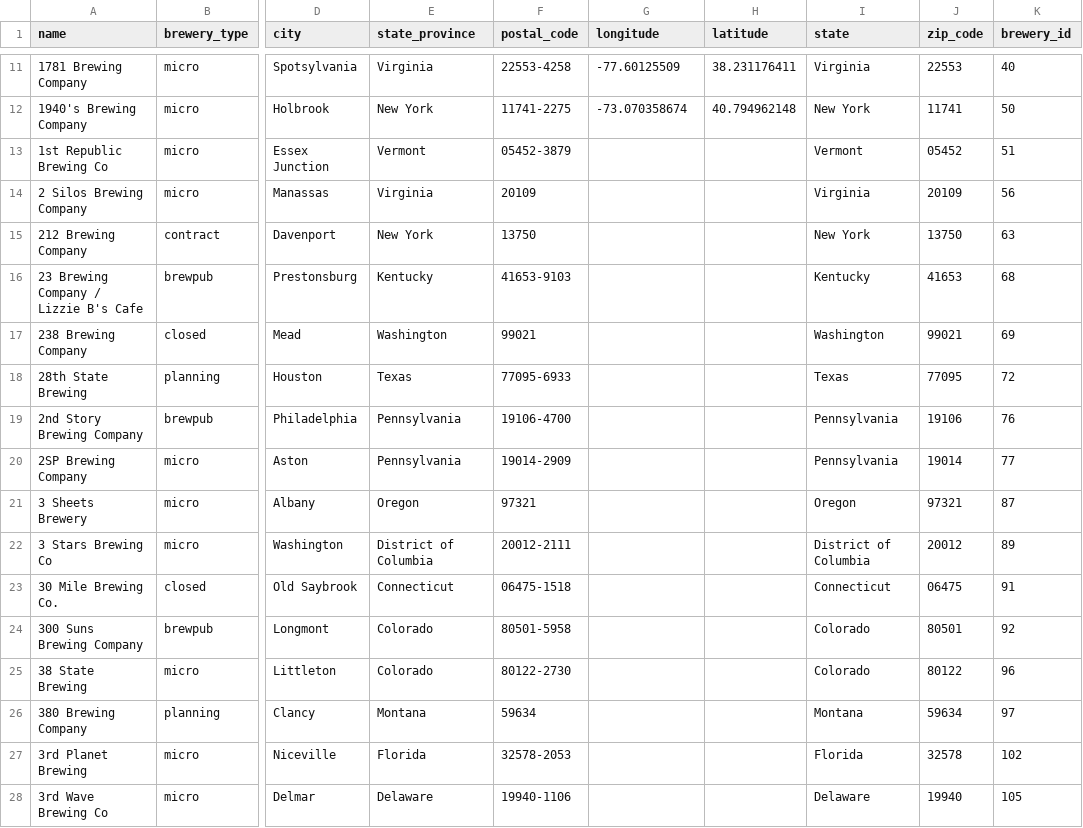
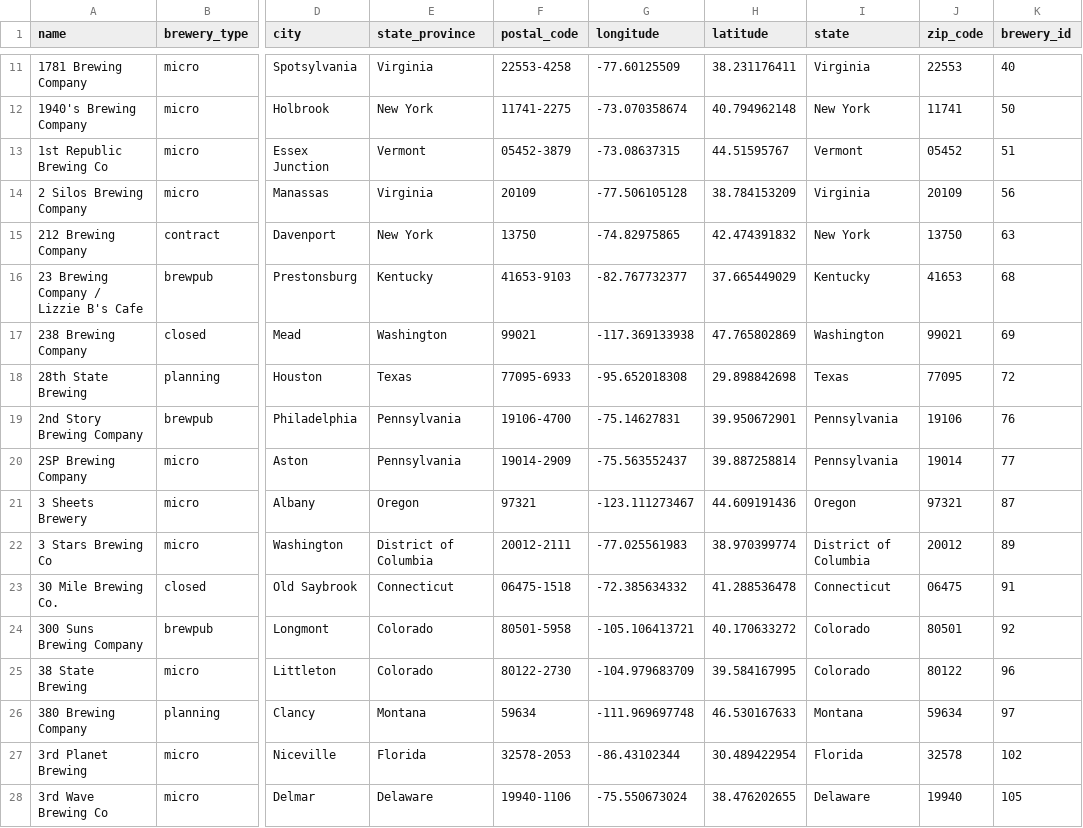
Before and after one commit to rpatel9877/project1, a CSV file: csv building blocks/breweries_missing_completed.csv, drawn as a sheet; only a part is shown, gaps mark what is left out; the diff covers the shown part only; the diff names each change by its address in the sheet, - before the commit and + after, or states it on an @@ line.

```diff
--- a/csv building blocks/breweries_missing_completed.csv
+++ b/csv building blocks/breweries_missing_completed.csv
-G13 (longitude): (empty)
+G13 (longitude): -73.08637315
-H13 (latitude): (empty)
+H13 (latitude): 44.51595767
-G14 (longitude): (empty)
+G14 (longitude): -77.506105128
-H14 (latitude): (empty)
+H14 (latitude): 38.784153209
-G15 (longitude): (empty)
+G15 (longitude): -74.82975865
-H15 (latitude): (empty)
+H15 (latitude): 42.474391832
-G16 (longitude): (empty)
+G16 (longitude): -82.767732377
-H16 (latitude): (empty)
+H16 (latitude): 37.665449029
-G17 (longitude): (empty)
+G17 (longitude): -117.369133938
-H17 (latitude): (empty)
+H17 (latitude): 47.765802869
-G18 (longitude): (empty)
+G18 (longitude): -95.652018308
-H18 (latitude): (empty)
+H18 (latitude): 29.898842698
-G19 (longitude): (empty)
+G19 (longitude): -75.14627831
-H19 (latitude): (empty)
+H19 (latitude): 39.950672901
-G20 (longitude): (empty)
+G20 (longitude): -75.563552437
-H20 (latitude): (empty)
+H20 (latitude): 39.887258814
-G21 (longitude): (empty)
+G21 (longitude): -123.111273467
-H21 (latitude): (empty)
+H21 (latitude): 44.609191436
-G22 (longitude): (empty)
+G22 (longitude): -77.025561983
-H22 (latitude): (empty)
+H22 (latitude): 38.970399774
-G23 (longitude): (empty)
+G23 (longitude): -72.385634332
-H23 (latitude): (empty)
+H23 (latitude): 41.288536478
-G24 (longitude): (empty)
+G24 (longitude): -105.106413721
-H24 (latitude): (empty)
+H24 (latitude): 40.170633272
-G25 (longitude): (empty)
+G25 (longitude): -104.979683709
-H25 (latitude): (empty)
+H25 (latitude): 39.584167995
-G26 (longitude): (empty)
+G26 (longitude): -111.969697748
-H26 (latitude): (empty)
+H26 (latitude): 46.530167633
-G27 (longitude): (empty)
+G27 (longitude): -86.43102344
-H27 (latitude): (empty)
+H27 (latitude): 30.489422954
-G28 (longitude): (empty)
+G28 (longitude): -75.550673024
-H28 (latitude): (empty)
+H28 (latitude): 38.476202655
```
Also changed, not shown: 14 edited cells elsewhere in this file, csv building blocks/breweries_complete.csv, 1 other file.
